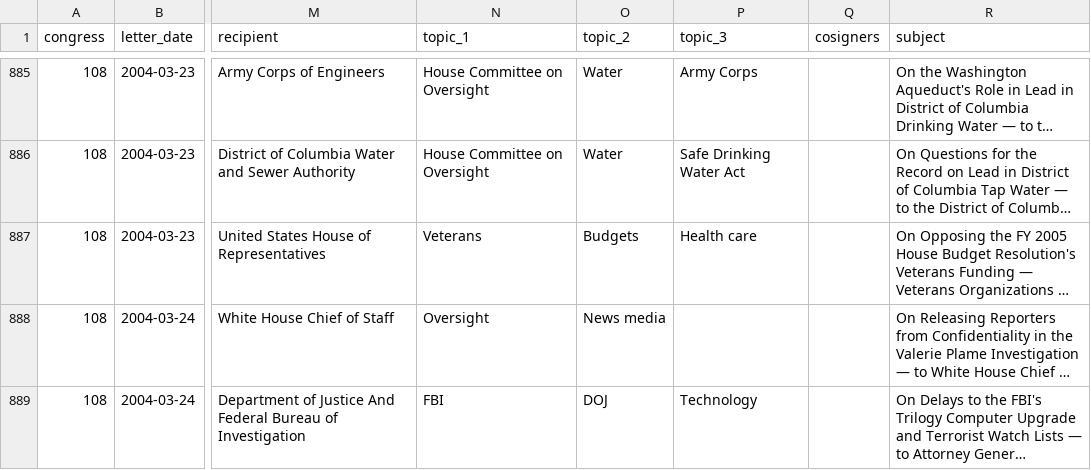
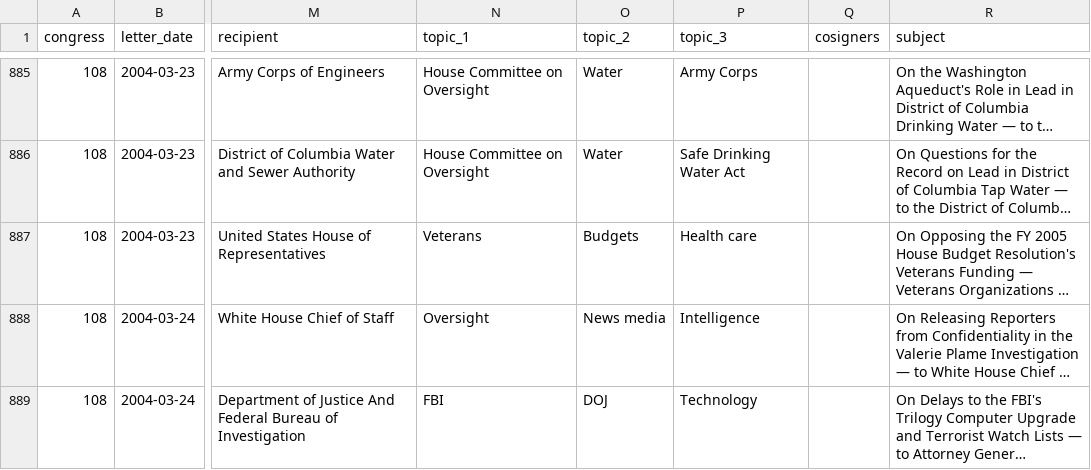
Before and after one commit to Robin-IA/Explorer-Congressional-Letters-108, a CSV file: data/letters-from-congress-108th.csv, drawn as a sheet; only a part is shown, gaps mark what is left out; long unchanged cells end in …; the diff covers the shown part only; the diff names each change by its address in the sheet, - before the commit and + after, or states it on an @@ line.

```diff
--- a/data/letters-from-congress-108th.csv
+++ b/data/letters-from-congress-108th.csv
-P888 (topic_3): (empty)
+P888 (topic_3): Intelligence
```
Also changed, not shown: 15 edited cells elsewhere in this file, 17 other files.
